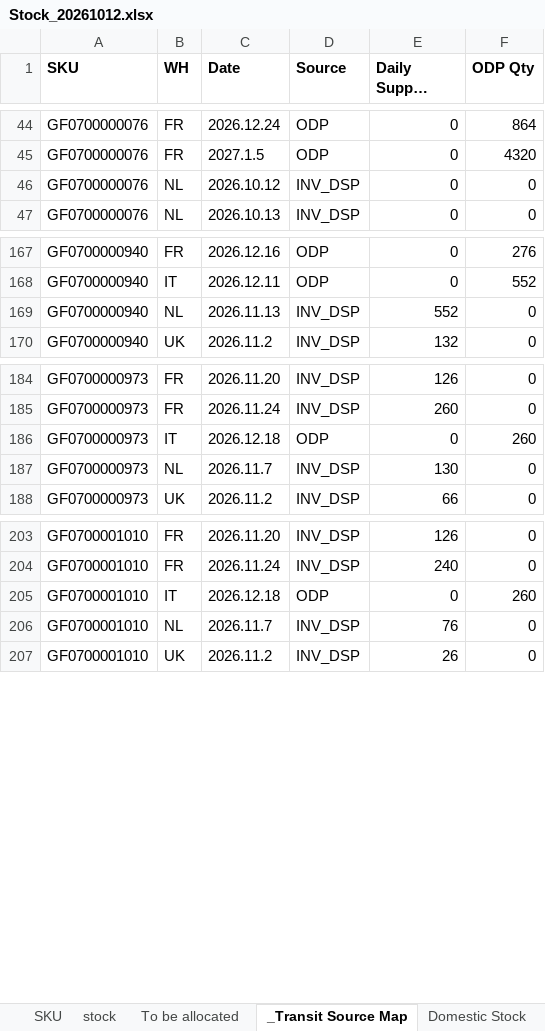
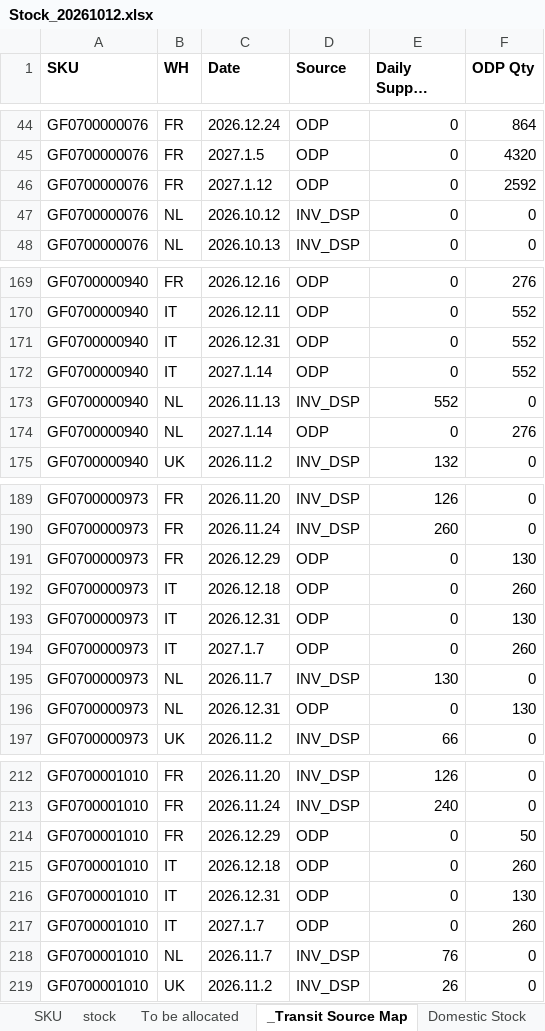
Before and after one commit to hantsuii/EUPV2026, an Excel workbook: Stcok History/Stock_20261012.xlsx, sheet _Transit Source Map, drawn as a sheet; only a part is shown, gaps mark what is left out; long unchanged cells end in …; values as stored, in another font and other column widths than the file's, no borders; the diff covers the shown part only; the diff names each change by its address in the sheet, - before the commit and + after, or states it on an @@ line.

```diff
--- a/Stcok History/Stock_20261012.xlsx (sheet _Transit Source Map)
+++ b/Stcok History/Stock_20261012.xlsx (sheet _Transit Source Map)
+row 46: GF0700000076 | FR | 2027.1.12 | ODP | 0 | 2592
+row 171: GF0700000940 | IT | 2026.12.31 | ODP | 0 | 552
+row 172: GF0700000940 | IT | 2027.1.14 | ODP | 0 | 552
+row 174: GF0700000940 | NL | 2027.1.14 | ODP | 0 | 276
+row 191: GF0700000973 | FR | 2026.12.29 | ODP | 0 | 130
+row 193: GF0700000973 | IT | 2026.12.31 | ODP | 0 | 130
+row 194: GF0700000973 | IT | 2027.1.7 | ODP | 0 | 260
+row 196: GF0700000973 | NL | 2026.12.31 | ODP | 0 | 130
+row 214: GF0700001010 | FR | 2026.12.29 | ODP | 0 | 50
+row 216: GF0700001010 | IT | 2026.12.31 | ODP | 0 | 130
+row 217: GF0700001010 | IT | 2027.1.7 | ODP | 0 | 260
```
Also changed, not shown: 2 added rows elsewhere in this sheet, sheet stock, sheet Domestic Stock.
